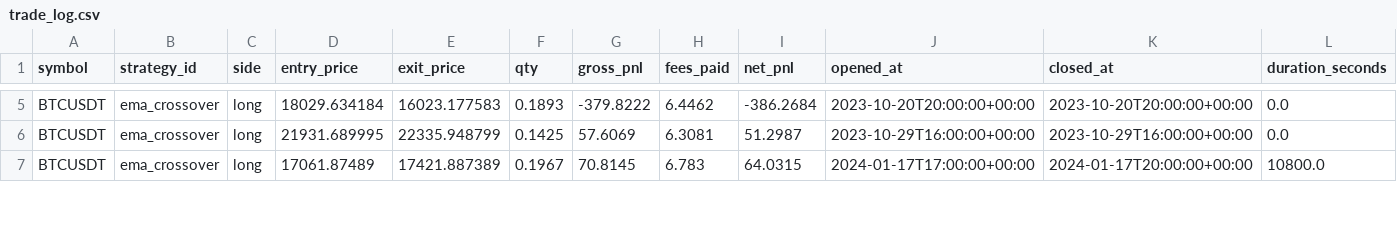
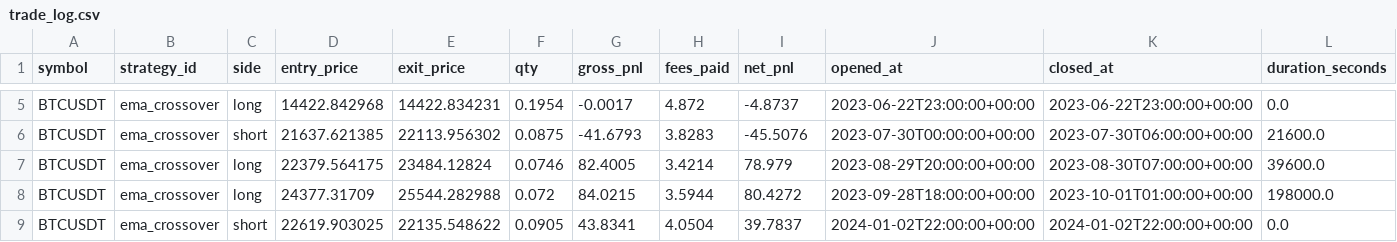
Before and after one commit to DudiMaman/Tbot_Claude_5.26, a CSV file: reports/ema_btc/trade_log.csv, drawn as a sheet; only a part is shown, gaps mark what is left out; addresses are those after the commit; the diff covers the shown part only; the diff names each change by its address in the sheet, - before the commit and + after, or states it on an @@ line.

```diff
--- a/reports/ema_btc/trade_log.csv
+++ b/reports/ema_btc/trade_log.csv
-D5 (entry_price): 18029.634184
+D5 (entry_price): 14422.842968
-E5 (exit_price): 16023.177583
+E5 (exit_price): 14422.834231
-F5 (qty): 0.1893
+F5 (qty): 0.1954
-G5 (gross_pnl): -379.8222
+G5 (gross_pnl): -0.0017
-H5 (fees_paid): 6.4462
+H5 (fees_paid): 4.872
-I5 (net_pnl): -386.2684
+I5 (net_pnl): -4.8737
-J5 (opened_at): 2023-10-20T20:00:00+00:00
+J5 (opened_at): 2023-06-22T23:00:00+00:00
-K5 (closed_at): 2023-10-20T20:00:00+00:00
+K5 (closed_at): 2023-06-22T23:00:00+00:00
+row 6: BTCUSDT | ema_crossover | short | 21637.621385 | 22113.956302 | 0.0875 | -41.6793 | 3.8283 | -45.5076 | 2023-07-30T00:00:00+00:00 | 2023-07-30T06:00:00+00:00 | 21600.0
-D7 (entry_price): 21931.689995
+D7 (entry_price): 22379.564175
-E7 (exit_price): 22335.948799
+E7 (exit_price): 23484.12824
-F7 (qty): 0.1425
+F7 (qty): 0.0746
-G7 (gross_pnl): 57.6069
+G7 (gross_pnl): 82.4005
-H7 (fees_paid): 6.3081
+H7 (fees_paid): 3.4214
-I7 (net_pnl): 51.2987
+I7 (net_pnl): 78.979
-J7 (opened_at): 2023-10-29T16:00:00+00:00
+J7 (opened_at): 2023-08-29T20:00:00+00:00
-K7 (closed_at): 2023-10-29T16:00:00+00:00
+K7 (closed_at): 2023-08-30T07:00:00+00:00
-L7 (duration_seconds): 0.0
+L7 (duration_seconds): 39600.0
-D8 (entry_price): 17061.87489
+D8 (entry_price): 24377.31709
-E8 (exit_price): 17421.887389
+E8 (exit_price): 25544.282988
-F8 (qty): 0.1967
+F8 (qty): 0.072
-G8 (gross_pnl): 70.8145
+G8 (gross_pnl): 84.0215
-H8 (fees_paid): 6.783
+H8 (fees_paid): 3.5944
-I8 (net_pnl): 64.0315
+I8 (net_pnl): 80.4272
-J8 (opened_at): 2024-01-17T17:00:00+00:00
+J8 (opened_at): 2023-09-28T18:00:00+00:00
-K8 (closed_at): 2024-01-17T20:00:00+00:00
+K8 (closed_at): 2023-10-01T01:00:00+00:00
-L8 (duration_seconds): 10800.0
+L8 (duration_seconds): 198000.0
+row 9: BTCUSDT | ema_crossover | short | 22619.903025 | 22135.548622 | 0.0905 | 43.8341 | 4.0504 | 39.7837 | 2024-01-02T22:00:00+00:00 | 2024-01-02T22:00:00+00:00 | 0.0
```
Also changed, not shown: 4 added rows, 1 removed row and 44 edited cells elsewhere in this file, reports/breakout_btc/trade_log.csv, reports/mean_rev_btc/equity_curve.csv, 15 other files.
